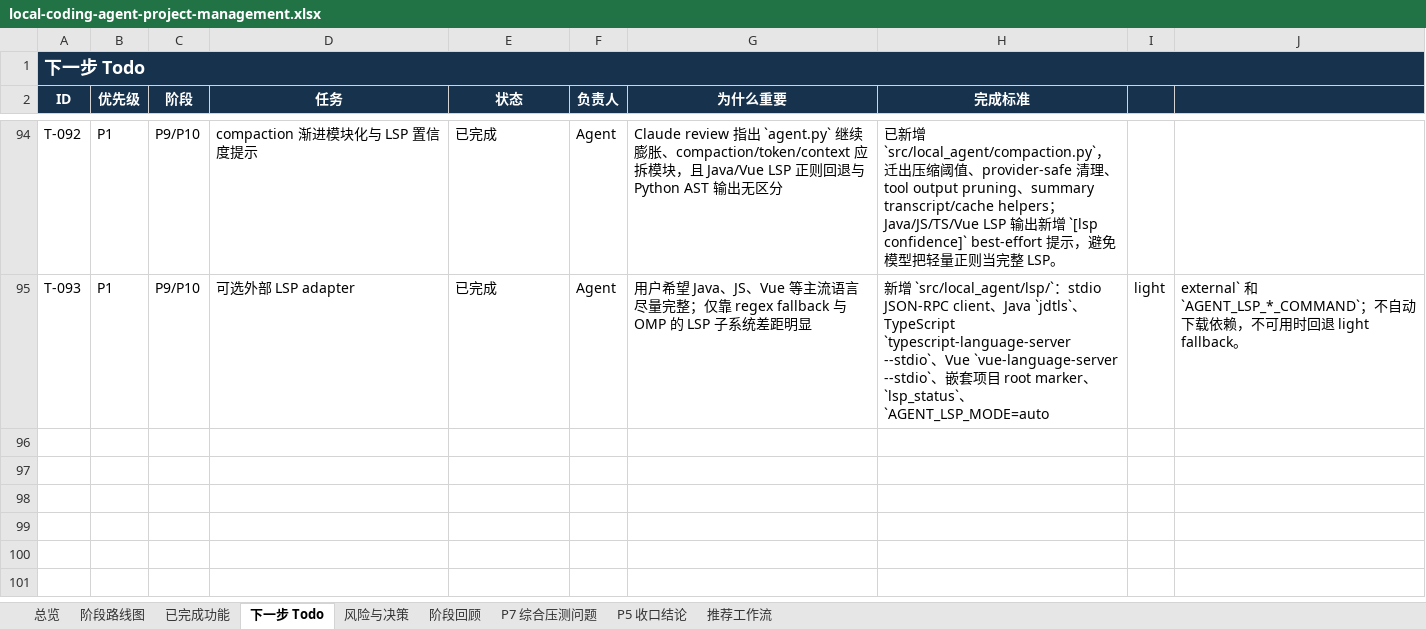
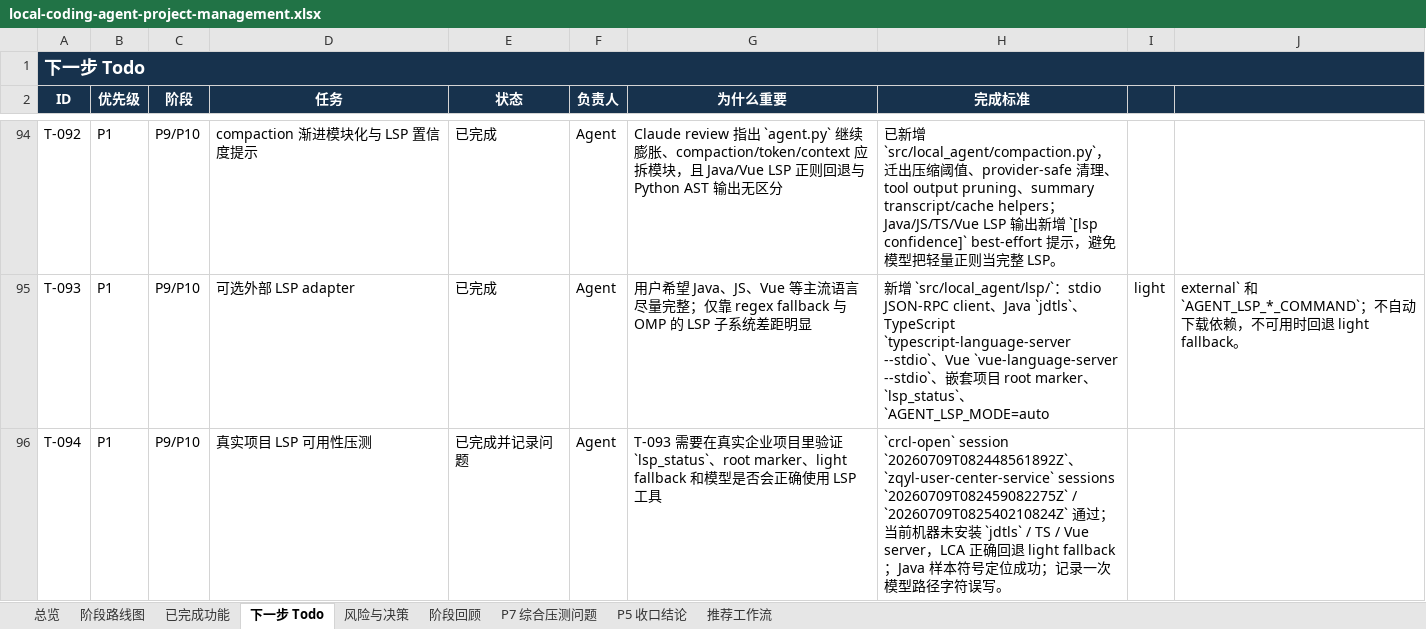
Before and after one commit to noone6931/lca-private-handoff-20260803, an Excel workbook: docs/local-coding-agent-project-management.xlsx, sheet 下一步 Todo, drawn as a sheet; only a part is shown, gaps mark what is left out; values as stored, in another font and other column widths than the file's, no borders; the diff names each change by its address in the sheet, - before the commit and + after, or states it on an @@ line.

```diff
--- a/docs/local-coding-agent-project-management.xlsx (sheet 下一步 Todo)
+++ b/docs/local-coding-agent-project-management.xlsx (sheet 下一步 Todo)
+row 96: T-094 | P1 | P9/P10 | 真实项目 LSP 可用性压测 | 已完成并记录问题 | Agent | T-093 需要在真实企业项目里验证 `lsp_status`、root marker、light fallback 和模型是否会正确使用 LSP 工具 | `crcl-open` session `20260709T082448561892Z`、`zqyl-user-center-service` sessions `20260709T082459082275Z` / `20260709T082540210824Z` 通过；当前机器未安装 `jdtls` / TS / Vue server，LCA 正确回退 light fallback；Java 样本符号定位成功；记录一次模型路径字符误写。
```
Also changed, not shown: sheet 风险与决策, sheet 阶段回顾, sheet P5 收口结论, sheet 总览, 3 other files.
